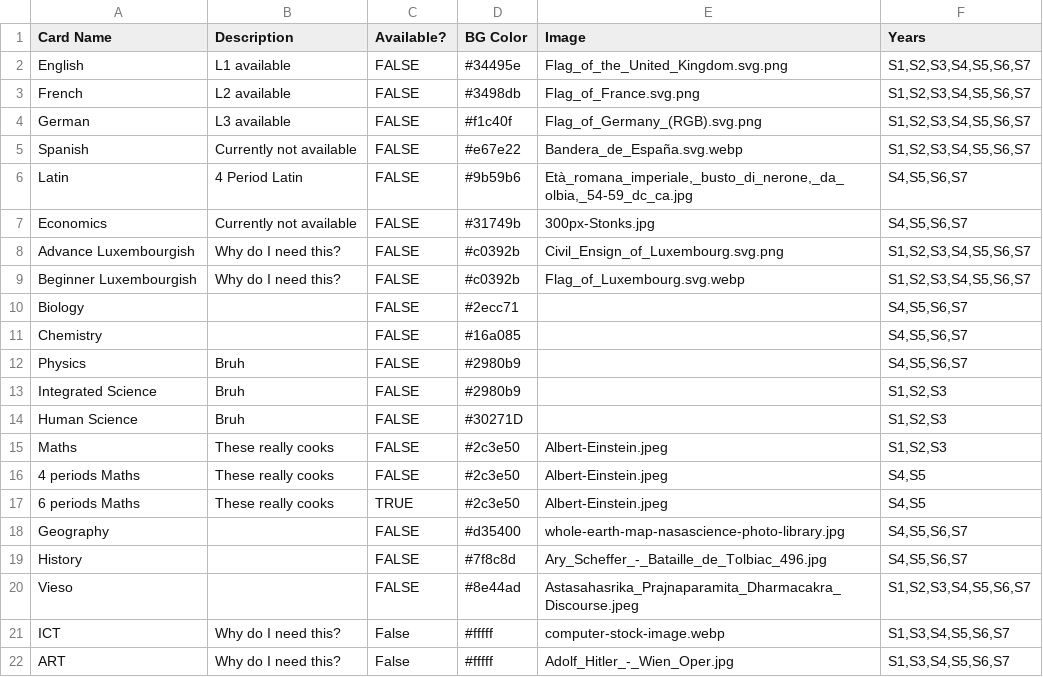
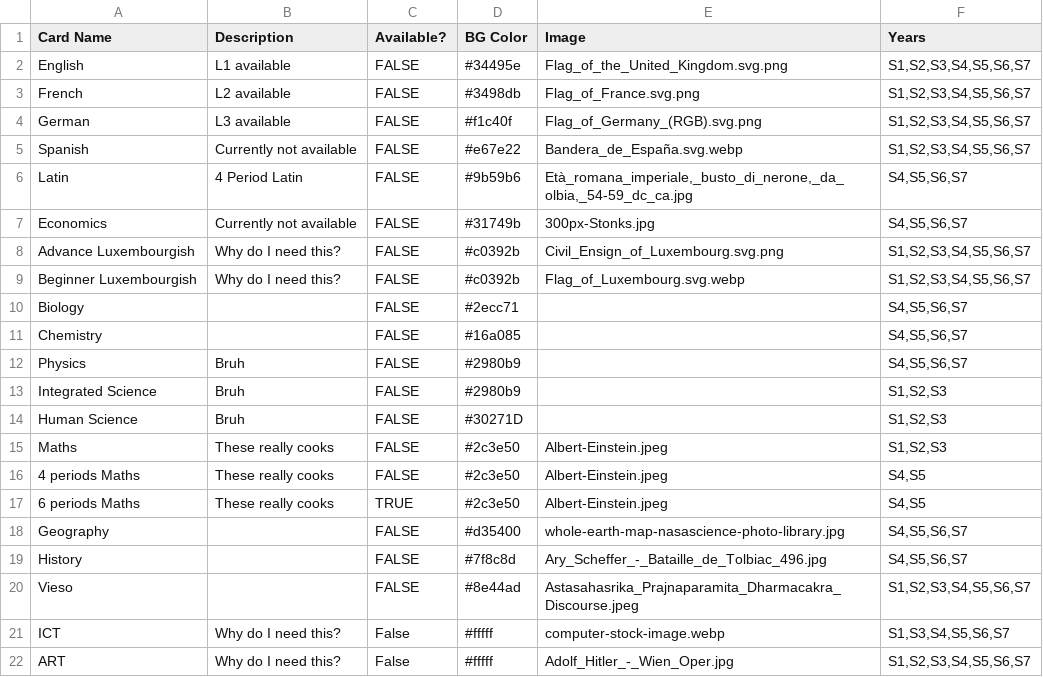
Before and after one commit to shining3366dev-prog/Syllabusplus-Database, a CSV file: course-card-widgets.csv, drawn as a sheet.

```diff
--- a/course-card-widgets.csv
+++ b/course-card-widgets.csv
@@ -21,2 +21,2 @@ Vieso;;FALSE;#8e44ad;Astasahasrika_Prajnaparamita_Dharmacakra_Discourse.jpeg;S1,
 ICT;Why do I need this?;False;#fffff;computer-stock-image.webp;S1,S3,S4,S5,S6,S7
-ART;Why do I need this?;False;#fffff;Adolf_Hitler_-_Wien_Oper.jpg;S1,S3,S4,S5,S6,S7
+ART;Why do I need this?;False;#fffff;Adolf_Hitler_-_Wien_Oper.jpg;S1,S2,S3,S4,S5,S6,S7
```
